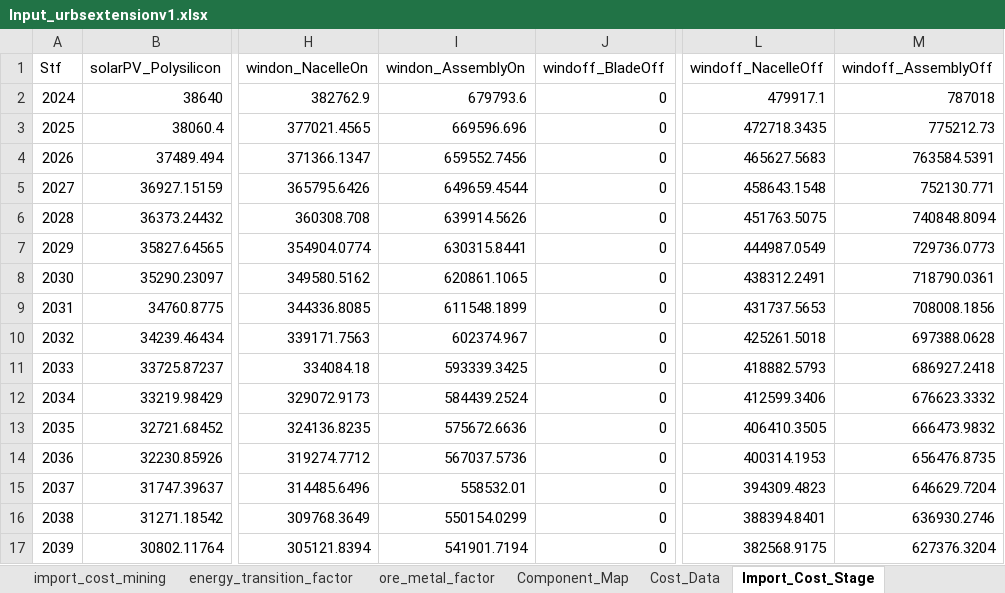
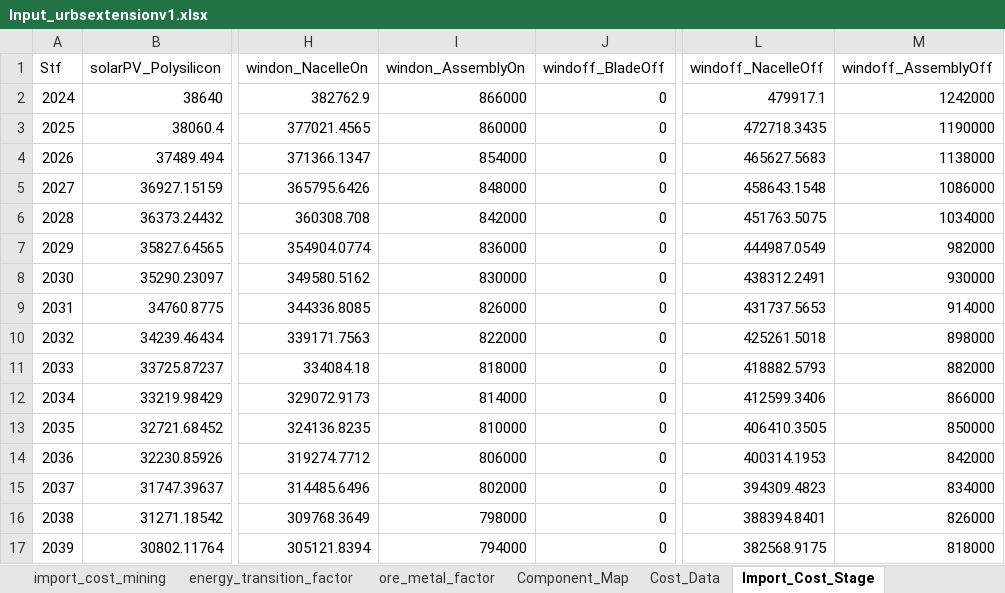
Before and after one commit to oitzingermaximilian/urbs-materials, an Excel workbook: Input_urbsextensionv1.xlsx, sheet Import_Cost_Stage, drawn as a sheet; only a part is shown, gaps mark what is left out; values as stored, in another font and other column widths than the file's, no borders; the diff covers the shown part only; the diff names each change by its address in the sheet, - before the commit and + after, or states it on an @@ line.

```diff
--- a/Input_urbsextensionv1.xlsx (sheet Import_Cost_Stage)
+++ b/Input_urbsextensionv1.xlsx (sheet Import_Cost_Stage)
-I2 (windon_AssemblyOn): 679793.6
+I2 (windon_AssemblyOn): 866000
-M2 (windoff_AssemblyOff): 787018
+M2 (windoff_AssemblyOff): 1242000
-I3 (windon_AssemblyOn): 669596.696
+I3 (windon_AssemblyOn): 860000
-M3 (windoff_AssemblyOff): 775212.73
+M3 (windoff_AssemblyOff): 1190000
-I4 (windon_AssemblyOn): 659552.7456
+I4 (windon_AssemblyOn): 854000
-M4 (windoff_AssemblyOff): 763584.5391
+M4 (windoff_AssemblyOff): 1138000
-I5 (windon_AssemblyOn): 649659.4544
+I5 (windon_AssemblyOn): 848000
-M5 (windoff_AssemblyOff): 752130.771
+M5 (windoff_AssemblyOff): 1086000
-I6 (windon_AssemblyOn): 639914.5626
+I6 (windon_AssemblyOn): 842000
-M6 (windoff_AssemblyOff): 740848.8094
+M6 (windoff_AssemblyOff): 1034000
-I7 (windon_AssemblyOn): 630315.8441
+I7 (windon_AssemblyOn): 836000
-M7 (windoff_AssemblyOff): 729736.0773
+M7 (windoff_AssemblyOff): 982000
-I8 (windon_AssemblyOn): 620861.1065
+I8 (windon_AssemblyOn): 830000
-M8 (windoff_AssemblyOff): 718790.0361
+M8 (windoff_AssemblyOff): 930000
-I9 (windon_AssemblyOn): 611548.1899
+I9 (windon_AssemblyOn): 826000
-M9 (windoff_AssemblyOff): 708008.1856
+M9 (windoff_AssemblyOff): 914000
-I10 (windon_AssemblyOn): 602374.967
+I10 (windon_AssemblyOn): 822000
-M10 (windoff_AssemblyOff): 697388.0628
+M10 (windoff_AssemblyOff): 898000
-I11 (windon_AssemblyOn): 593339.3425
+I11 (windon_AssemblyOn): 818000
-M11 (windoff_AssemblyOff): 686927.2418
+M11 (windoff_AssemblyOff): 882000
-I12 (windon_AssemblyOn): 584439.2524
+I12 (windon_AssemblyOn): 814000
-M12 (windoff_AssemblyOff): 676623.3332
+M12 (windoff_AssemblyOff): 866000
-I13 (windon_AssemblyOn): 575672.6636
+I13 (windon_AssemblyOn): 810000
-M13 (windoff_AssemblyOff): 666473.9832
+M13 (windoff_AssemblyOff): 850000
-I14 (windon_AssemblyOn): 567037.5736
+I14 (windon_AssemblyOn): 806000
-M14 (windoff_AssemblyOff): 656476.8735
+M14 (windoff_AssemblyOff): 842000
-I15 (windon_AssemblyOn): 558532.01
+I15 (windon_AssemblyOn): 802000
-M15 (windoff_AssemblyOff): 646629.7204
+M15 (windoff_AssemblyOff): 834000
-I16 (windon_AssemblyOn): 550154.0299
+I16 (windon_AssemblyOn): 798000
-M16 (windoff_AssemblyOff): 636930.2746
+M16 (windoff_AssemblyOff): 826000
-I17 (windon_AssemblyOn): 541901.7194
+I17 (windon_AssemblyOn): 794000
-M17 (windoff_AssemblyOff): 627376.3204
+M17 (windoff_AssemblyOff): 818000
```
Also changed, not shown: 22 edited cells elsewhere in this sheet, sheet installable_capacity, sheet decommissioning, sheet Technologies, formulas that keep their value, Input/urbs_intertemporal_master_vintages.xlsx, mat_blocks_debug.xlsx, 10 other files.
